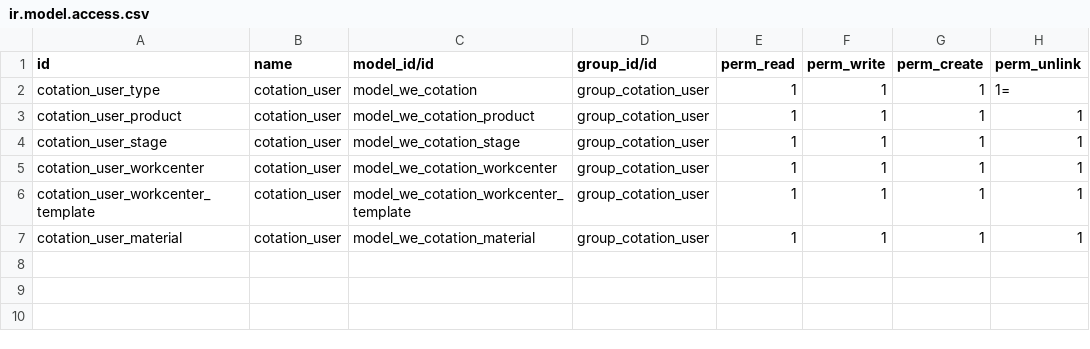
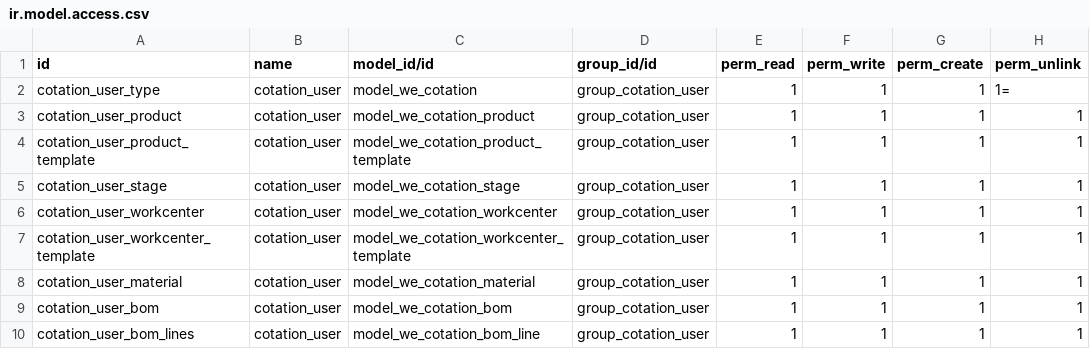
Before and after one commit to jcambert/WeOdooCotation, a CSV file: security/ir.model.access.csv, drawn as a sheet.

```diff
--- a/security/ir.model.access.csv
+++ b/security/ir.model.access.csv
@@ -3,2 +3,3 @@ cotation_user_type,cotation_user,model_we_cotation,group_cotation_user,1,1,1,1=
 cotation_user_product,cotation_user,model_we_cotation_product,group_cotation_user,1,1,1,1
+cotation_user_product_template,cotation_user,model_we_cotation_product_template,group_cotation_user,1,1,1,1
 cotation_user_stage,cotation_user,model_we_cotation_stage,group_cotation_user,1,1,1,1
@@ -7 +8,3 @@ cotation_user_workcenter_template,cotation_user,model_we_cotation_workcenter_tem
 cotation_user_material,cotation_user,model_we_cotation_material,group_cotation_user,1,1,1,1
+cotation_user_bom,cotation_user,model_we_cotation_bom,group_cotation_user,1,1,1,1
+cotation_user_bom_lines,cotation_user,model_we_cotation_bom_line,group_cotation_user,1,1,1,1
```
Also changed, not shown: 19 other files.
